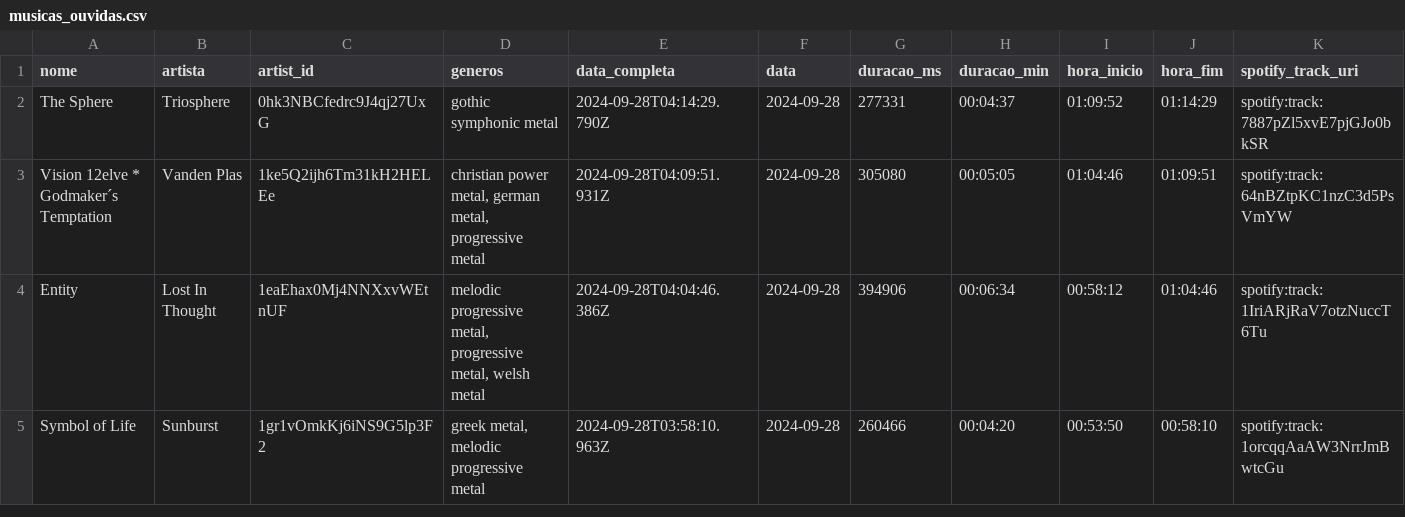
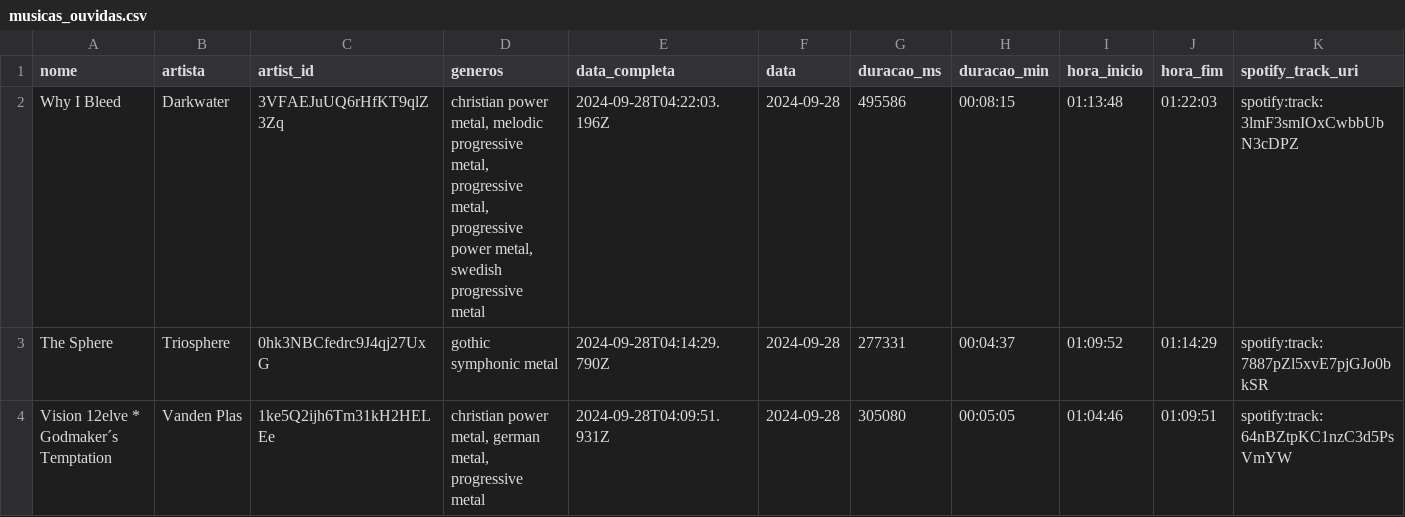
Before and after one commit to Sissaz/spotify, a CSV file: src/assets/musicas_ouvidas.csv, drawn as a sheet; only a part is shown; the shorter side is filled out with more unchanged rows; rows hold the shown columns only; the diff names each change by its address in the sheet, - before the commit and + after, or states it on an @@ line.

```diff
--- a/src/assets/musicas_ouvidas.csv
+++ b/src/assets/musicas_ouvidas.csv
+row 2: Why I Bleed | Darkwater | 3VFAEJuUQ6rHfKT9qlZ3Zq | christian power metal, melodic progressive metal, progressive metal, progressive power metal, swedish progressive metal | 2024-09-28T04:22:03.196Z | 2024-09-28 | 495586 | 00:08:15 | 01:13:48 | 01:22:03 | spotify:track:3lmF3smIOxCwbbUbN3cDPZ
```
